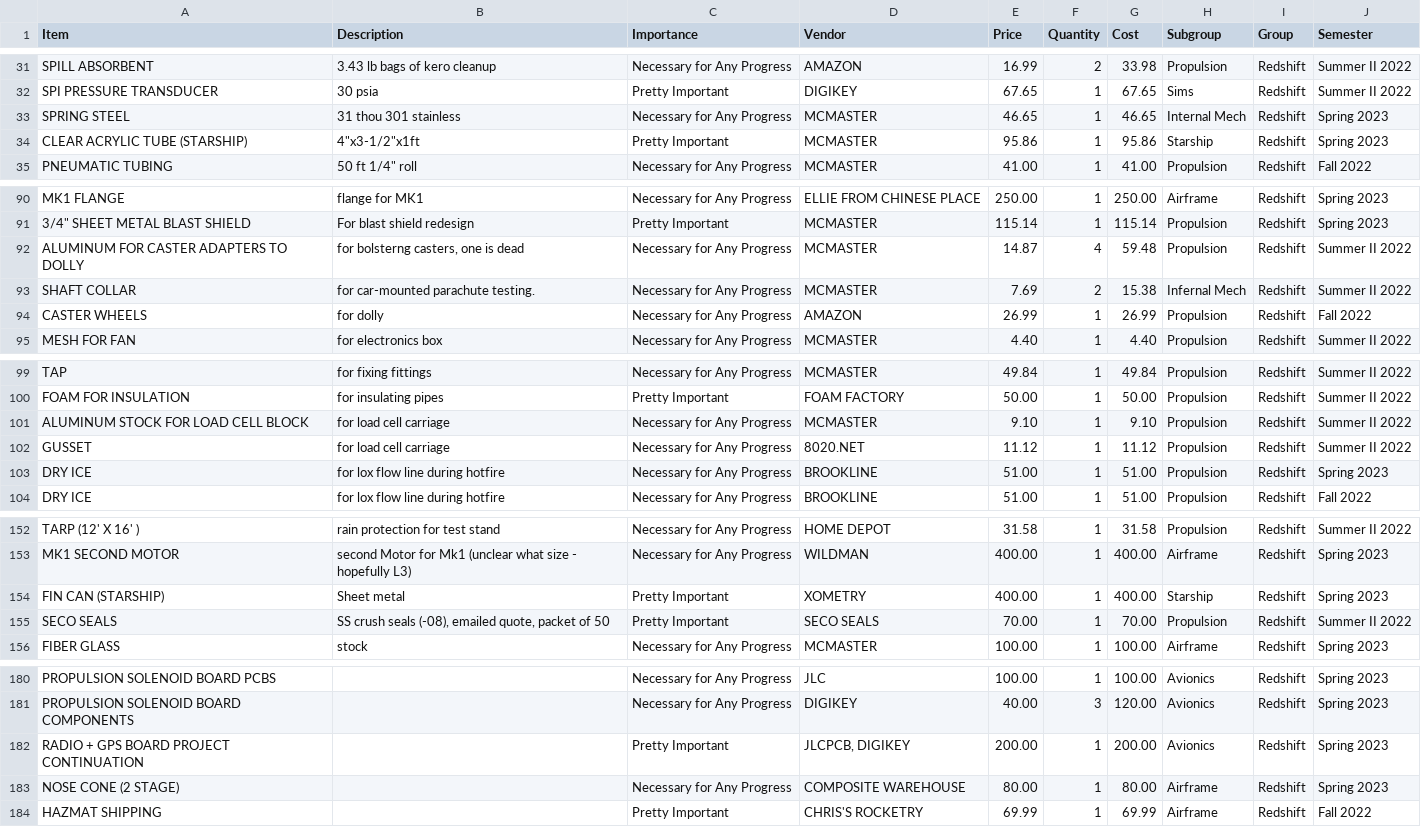
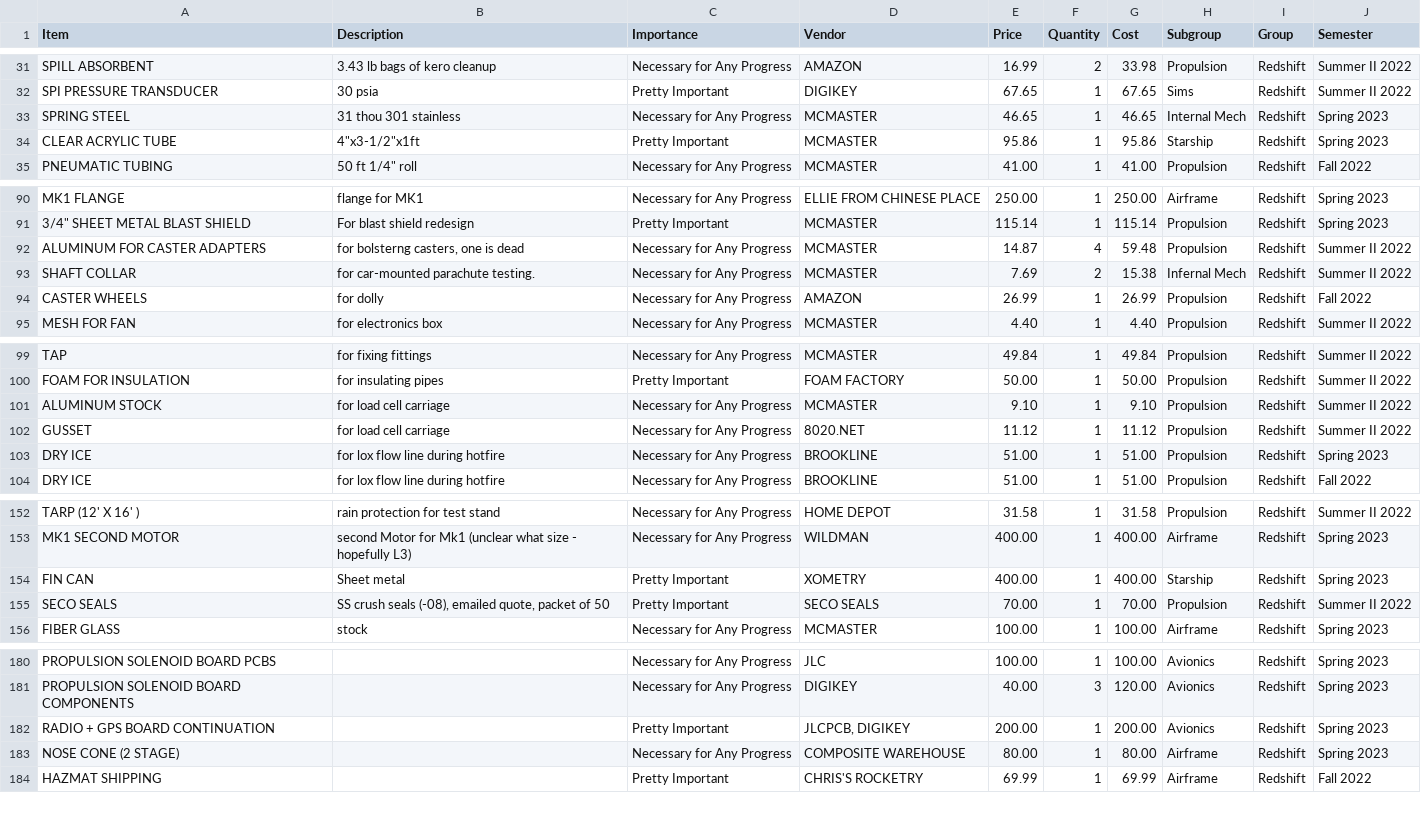
Before and after one commit to DS4200-S23-Class/project-arlo-madison-arjun, a CSV file: Data/proposed.csv, drawn as a sheet; only a part is shown, gaps mark what is left out; the diff covers the shown part only.

```diff
--- a/Data/proposed.csv
+++ b/Data/proposed.csv
@@ -33,3 +33,3 @@ SPI PRESSURE TRANSDUCER,30 psia,Pretty Important,DIGIKEY,67.65,1,67.65,Sims,Reds
 SPRING STEEL,31 thou 301 stainless,Necessary for Any Progress,MCMASTER,46.65,1,46.65,Internal Mech,Redshift,Spring 2023
-CLEAR ACRYLIC TUBE (STARSHIP),"4""x3-1/2""x1ft",Pretty Important,MCMASTER,95.86,1,95.86,Starship,Redshift,Spring 2023
+CLEAR ACRYLIC TUBE,"4""x3-1/2""x1ft",Pretty Important,MCMASTER,95.86,1,95.86,Starship,Redshift,Spring 2023
 PNEUMATIC TUBING,"50 ft 1/4"" roll",Necessary for Any Progress,MCMASTER,41.00,1,41.00,Propulsion,Redshift,Fall 2022
@@ -91,3 +91,3 @@ MK1 FLANGE,flange for MK1,Necessary for Any Progress,ELLIE FROM CHINESE PLACE,25
 "3/4"" SHEET METAL BLAST SHIELD",For blast shield redesign,Pretty Important,MCMASTER,115.14,1,115.14,Propulsion,Redshift,Spring 2023
-ALUMINUM FOR CASTER ADAPTERS TO DOLLY,"for bolsterng casters, one is dead",Necessary for Any Progress,MCMASTER,14.87,4,59.48,Propulsion,Redshift,Summer II 2022
+ALUMINUM FOR CASTER ADAPTERS,"for bolsterng casters, one is dead",Necessary for Any Progress,MCMASTER,14.87,4,59.48,Propulsion,Redshift,Summer II 2022
 SHAFT COLLAR,for car-mounted parachute testing.,Necessary for Any Progress,MCMASTER,7.69,2,15.38,Infernal Mech,Redshift,Summer II 2022
@@ -100,3 +100,3 @@ TAP,for fixing fittings,Necessary for Any Progress,MCMASTER,49.84,1,49.84,Propul
 FOAM FOR INSULATION,for insulating pipes,Pretty Important,FOAM FACTORY,50.00,1,50.00,Propulsion,Redshift,Summer II 2022
-ALUMINUM STOCK FOR LOAD CELL BLOCK,for load cell carriage,Necessary for Any Progress,MCMASTER,9.10,1,9.10,Propulsion,Redshift,Summer II 2022
+ALUMINUM STOCK,for load cell carriage,Necessary for Any Progress,MCMASTER,9.10,1,9.10,Propulsion,Redshift,Summer II 2022
 GUSSET,for load cell carriage,Necessary for Any Progress,8020.NET,11.12,1,11.12,Propulsion,Redshift,Summer II 2022
@@ -153,3 +153,3 @@ TARP (12' X 16' ),rain protection for test stand,Necessary for Any Progress,HOME
 MK1 SECOND MOTOR,second Motor for Mk1 (unclear what size - hopefully L3),Necessary for Any Progress,WILDMAN,400.00,1,400.00,Airframe,Redshift,Spring 2023
-FIN CAN (STARSHIP),Sheet metal,Pretty Important,XOMETRY,400.00,1,400.00,Starship,Redshift,Spring 2023
+FIN CAN,Sheet metal,Pretty Important,XOMETRY,400.00,1,400.00,Starship,Redshift,Spring 2023
 SECO SEALS,"SS crush seals (-08), emailed quote, packet of 50",Pretty Important,SECO SEALS,70.00,1,70.00,Propulsion,Redshift,Summer II 2022
@@ -181,3 +181,3 @@ PROPULSION SOLENOID BOARD PCBS,,Necessary for Any Progress,JLC,100.00,1,100.00,A
 PROPULSION SOLENOID BOARD COMPONENTS,,Necessary for Any Progress,DIGIKEY,40.00,3,120.00,Avionics,Redshift,Spring 2023
-RADIO + GPS BOARD PROJECT CONTINUATION,,Pretty Important,"JLCPCB, DIGIKEY",200.00,1,200.00,Avionics,Redshift,Spring 2023
+RADIO + GPS BOARD CONTINUATION,,Pretty Important,"JLCPCB, DIGIKEY",200.00,1,200.00,Avionics,Redshift,Spring 2023
 NOSE CONE (2 STAGE),,Necessary for Any Progress,COMPOSITE WAREHOUSE,80.00,1,80.00,Airframe,Redshift,Spring 2023
```
Also changed, not shown: 19 edited cells elsewhere in this file.
